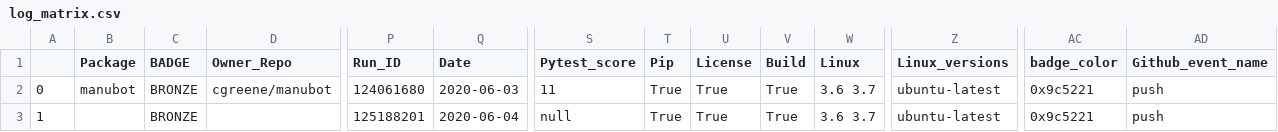
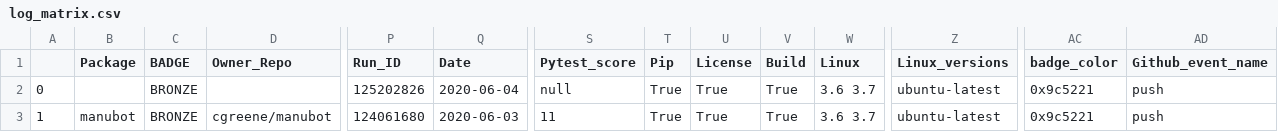
Before and after one commit to benstear/biopypir_logs, a CSV file: log_matrix.csv, drawn as a sheet; only a part is shown, gaps mark what is left out; removed rows and columns are numbered as before the commit, all else as after; rows hold the shown columns only; the diff names each change by its address in the sheet, - before the commit and + after, or states it on an @@ line.

Commit message:
Commit scedar workflow run # 474  (SUCCESS)

```diff
--- a/log_matrix.csv
+++ b/log_matrix.csv
+row 2: 0 |  | BRONZE |  | 125202826 | 2020-06-04 | null | True | True | True | 3.6 3.7 | ubuntu-latest | 0x9c5221 | push
-A3: 0
+A3: 1
-row 3: 1 |  | BRONZE |  | 125188201 | 2020-06-04 | null | True | True | True | 3.6 3.7 | ubuntu-latest | 0x9c5221 | push
```
Also changed, not shown: 3 other files.
